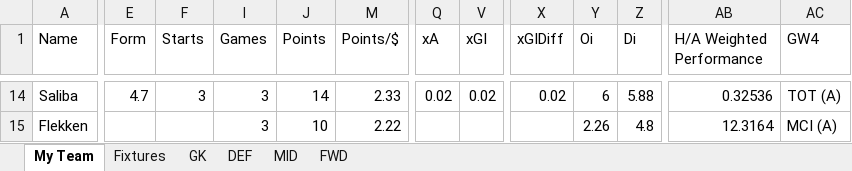
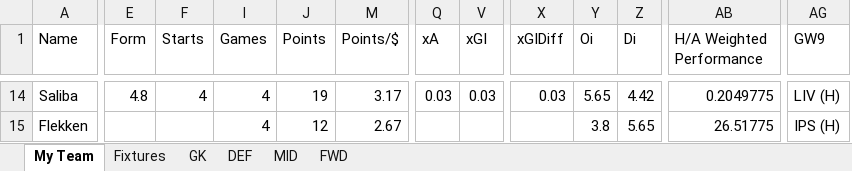
Before and after one commit to yutsz1203/FPL-Transfer-Planner, an Excel workbook: Reports/Next5 Preview.xlsx, sheet My Team, drawn as a sheet; only a part is shown, gaps mark what is left out; values as stored, in another font and other column widths than the file's, no cell formats; table styles not drawn; removed rows and columns are numbered as before the commit, all else as after; the diff covers the shown part only; the diff names each change by its address in the sheet, - before the commit and + after, or states it on an @@ line.

```diff
--- a/Reports/Next5 Preview.xlsx (sheet My Team)
+++ b/Reports/Next5 Preview.xlsx (sheet My Team)
-column AC (GW4), rows 14-15: TOT (A) | MCI (A)
+column AG (GW9), rows 14-15: LIV (H) | IPS (H)
-E14 (Form): 4.7
+E14 (Form): 4.8
-F14 (Starts): 3
+F14 (Starts): 4
-I14:I15 (Games): 3
+I14:I15 (Games): 4
-J14 (Points): 14
+J14 (Points): 19
-M14 (Points/$): 2.33
+M14 (Points/$): 3.17
-Q14 (xA): 0.02
+Q14 (xA): 0.03
-V14 (xGI): 0.02
+V14 (xGI): 0.03
-X14 (xGIDiff): 0.02
+X14 (xGIDiff): 0.03
-Y14 (Oi): 6
+Y14 (Oi): 5.65
-Z14 (Di): 5.88
+Z14 (Di): 4.42
-AB14 (H/A Weighted Performance): 0.32536
+AB14 (H/A Weighted Performance): 0.2049775
-J15 (Points): 10
+J15 (Points): 12
-M15 (Points/$): 2.22
+M15 (Points/$): 2.67
-Y15 (Oi): 2.26
+Y15 (Oi): 3.8
-Z15 (Di): 4.8
+Z15 (Di): 5.65
-AB15 (H/A Weighted Performance): 12.3164
+AB15 (H/A Weighted Performance): 26.51775
```
Also changed, not shown: 3 added rows, 3 removed rows and 117 edited cells elsewhere in this sheet, sheet MID, sheet DEF, sheet FWD, sheet GK, sheet Fixtures, cell formats, hidden cells, Reports/GW Preview.xlsx, Reports/Season Report.xlsx, 12 other files.
